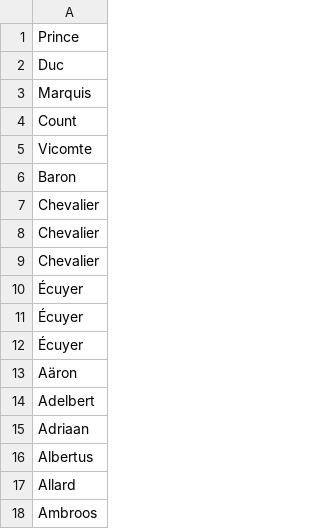
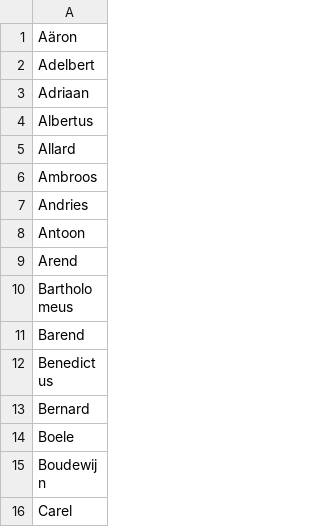
Before and after one commit to Viktor-Butkovich/Second-Earth-game, a CSV file: text/names/dutch_first_names_male.csv, drawn as a sheet; only a part is shown; the shorter side is filled out with more unchanged rows; the diff names each change by its address in the sheet, - before the commit and + after, or states it on an @@ line.

```diff
--- a/text/names/dutch_first_names_male.csv
+++ b/text/names/dutch_first_names_male.csv
-row 1: Prince
-row 2: Duc
-row 3: Marquis
-row 4: Count
-row 5: Vicomte
-row 6: Baron
-row 7: Chevalier
-row 8: Chevalier
-row 9: Chevalier
-row 10: Écuyer
-row 11: Écuyer
-row 12: Écuyer
```
Also changed, not shown: text/names/british_first_names_male.csv, text/names/dutch_last_names.csv, 25 other files.
